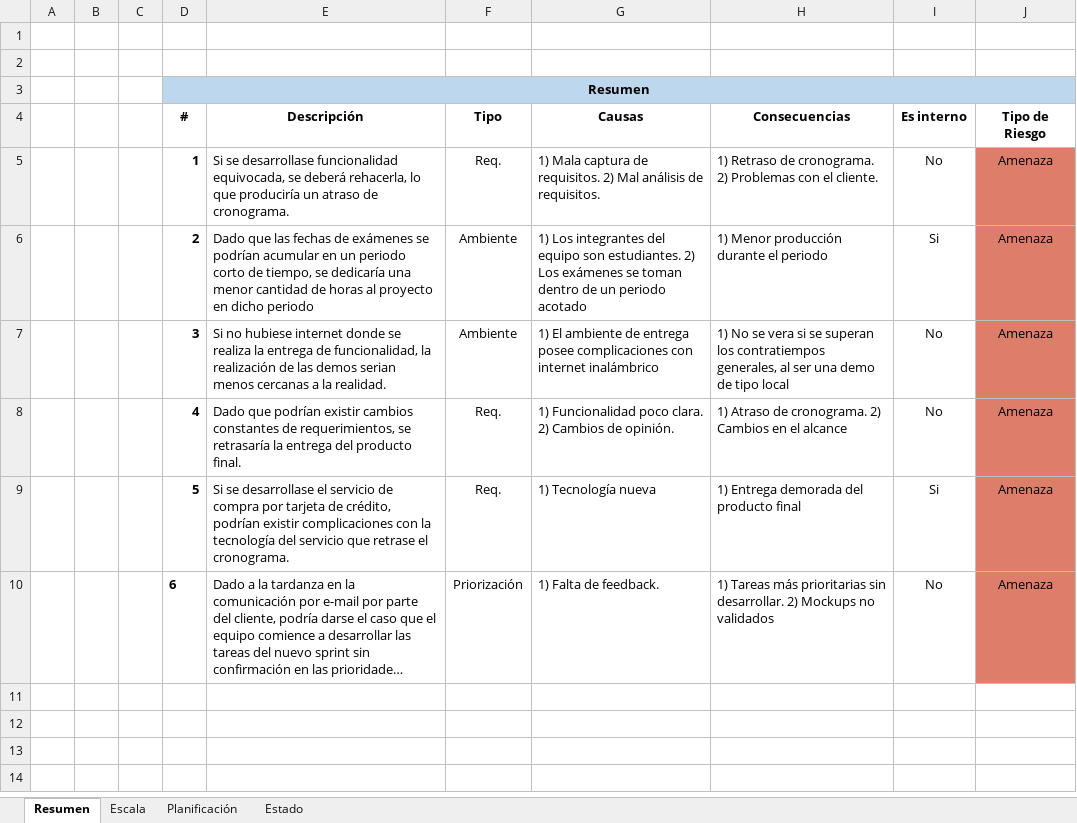
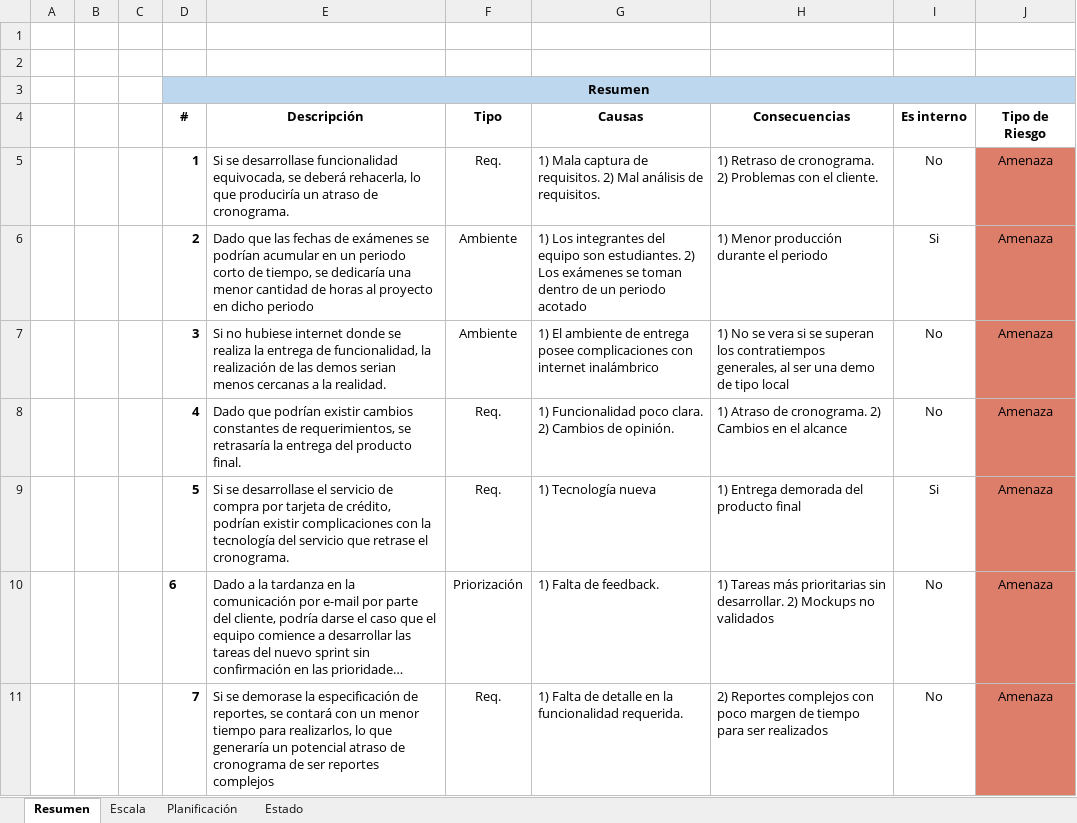
Before and after one commit to dschenkelman/a-malazan-wolvering, an Excel workbook: docs/Planilla Registro de Riesgos.xlsx, sheet Resumen, drawn as a sheet; long unchanged cells end in …; values as stored, in another font and other column widths than the file's, no borders; the diff names each change by its address in the sheet, - before the commit and + after, or states it on an @@ line.

```diff
--- a/docs/Planilla Registro de Riesgos.xlsx (sheet Resumen)
+++ b/docs/Planilla Registro de Riesgos.xlsx (sheet Resumen)
+row 11:  |  |  | 7 | Si se demorase la especificación de reportes, se contará con un menor tiempo para realizarlos, lo que generaría un potencial atraso de cronograma de ser reportes complejos | Req. | 1) Falta de detalle en la funcionalidad requerida. | 2) Reportes complejos con poco margen de tiempo para ser realizados | No | Amenaza
```
Also changed, not shown: sheet Estado, sheet Planificación, sheet Escala, 1 other file.
